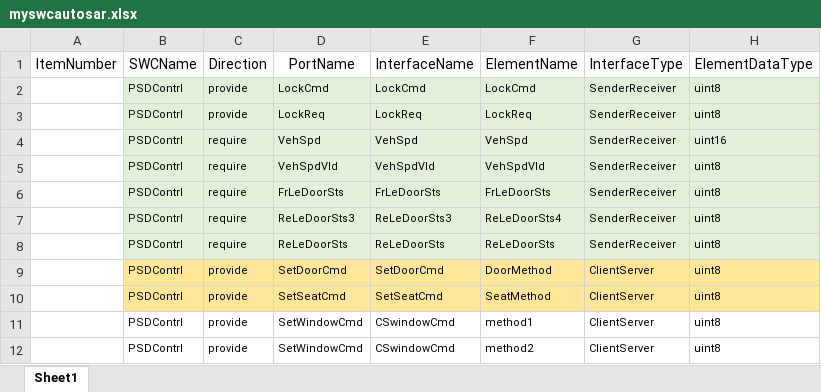
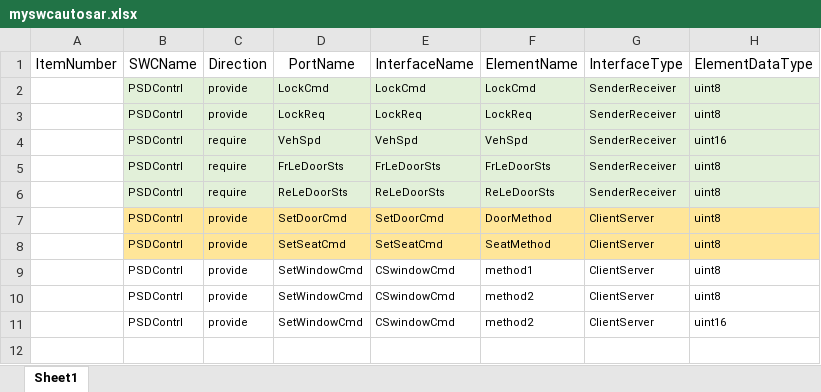
Before and after one commit to ZongL/SWC_Maker, an Excel workbook: myswcautosar.xlsx, sheet Sheet1, drawn as a sheet; values as stored, in another font and other column widths than the file's, no borders; charts and pictures not drawn; removed rows and columns are numbered as before the commit, all else as after; the diff names each change by its address in the sheet, - before the commit and + after, or states it on an @@ line.

```diff
--- a/myswcautosar.xlsx (sheet Sheet1)
+++ b/myswcautosar.xlsx (sheet Sheet1)
-row 5:  | PSDContrl | require | VehSpdVld | VehSpdVld | VehSpdVld | SenderReceiver | uint8
-row 7:  | PSDContrl | require | ReLeDoorSts3 | ReLeDoorSts3 | ReLeDoorSts4 | SenderReceiver | uint8
+row 11:  | PSDContrl | provide | SetWindowCmd | CSwindowCmd | method2 | ClientServer | uint16
```
Also changed, not shown: charts or pictures, 2 other files.
